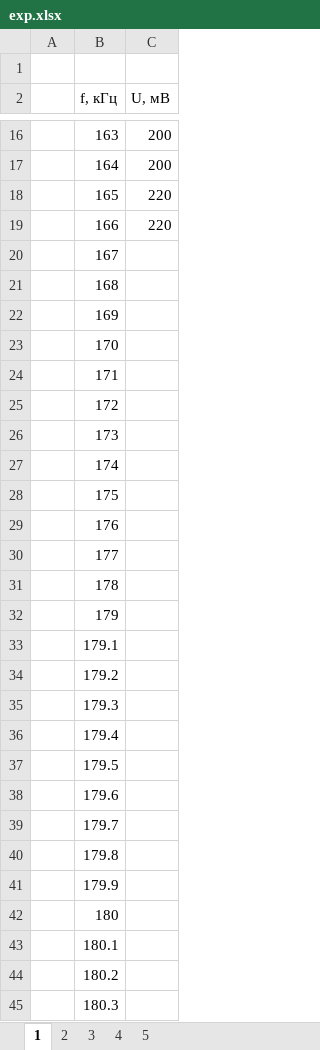
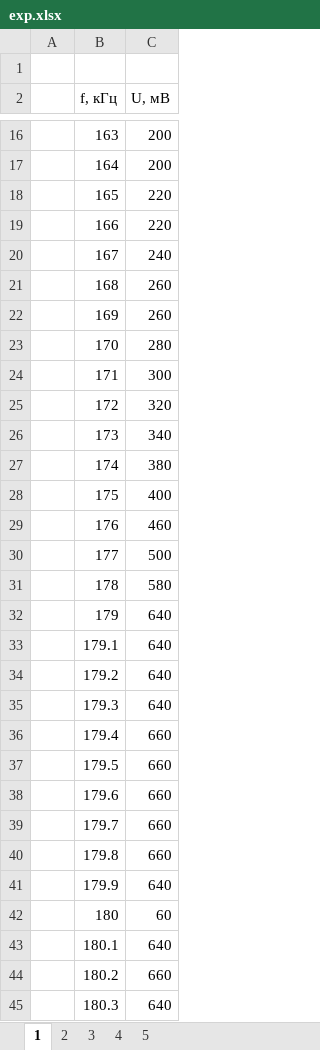
Before and after one commit to SerKin0/IBTC-physics-3k5s-latex-nonlinear_signal_transformations, an Excel workbook: docs/exp.xlsx, sheet 1, drawn as a sheet; only a part is shown, gaps mark what is left out; values as stored, in another font and other column widths than the file's, no borders; charts and pictures not drawn; the diff covers the shown part only; the diff names each change by its address in the sheet, - before the commit and + after, or states it on an @@ line.

```diff
--- a/docs/exp.xlsx (sheet 1)
+++ b/docs/exp.xlsx (sheet 1)
-C20 (U, мВ): (empty)
+C20 (U, мВ): 240
-C21:C22 (U, мВ): (empty)
+C21:C22 (U, мВ): 260
-C23 (U, мВ): (empty)
+C23 (U, мВ): 280
-C24 (U, мВ): (empty)
+C24 (U, мВ): 300
-C25 (U, мВ): (empty)
+C25 (U, мВ): 320
-C26 (U, мВ): (empty)
+C26 (U, мВ): 340
-C27 (U, мВ): (empty)
+C27 (U, мВ): 380
-C28 (U, мВ): (empty)
+C28 (U, мВ): 400
-C29 (U, мВ): (empty)
+C29 (U, мВ): 460
-C30 (U, мВ): (empty)
+C30 (U, мВ): 500
-C31 (U, мВ): (empty)
+C31 (U, мВ): 580
-C32:C35 (U, мВ): (empty)
+C32:C35 (U, мВ): 640
-C36:C40 (U, мВ): (empty)
+C36:C40 (U, мВ): 660
-C41 (U, мВ): (empty)
+C41 (U, мВ): 640
-C42 (U, мВ): (empty)
+C42 (U, мВ): 60
-C43 (U, мВ): (empty)
+C43 (U, мВ): 640
-C44 (U, мВ): (empty)
+C44 (U, мВ): 660
-C45 (U, мВ): (empty)
+C45 (U, мВ): 640
```
Also changed, not shown: 36 edited cells elsewhere in this sheet, charts or pictures, 16 other files.
